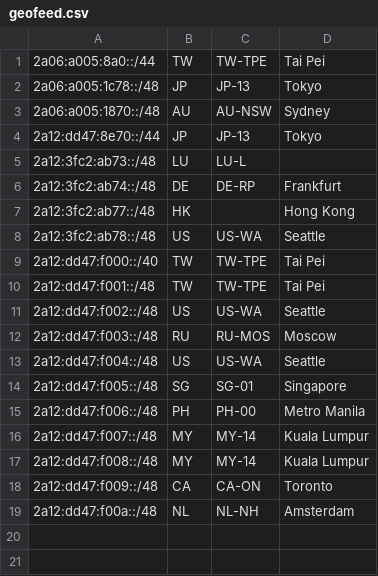
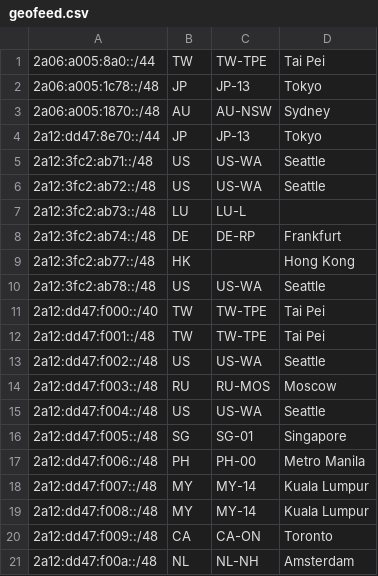
Before and after one commit to radishnetwork/radishnetwork_geofeed, a CSV file: geofeed.csv, drawn as a sheet.

```diff
--- a/geofeed.csv
+++ b/geofeed.csv
@@ -4,2 +4,4 @@
 2a12:dd47:8e70::/44,JP,JP-13,Tokyo,,
+2a12:3fc2:ab71::/48,US,US-WA,Seattle,,
+2a12:3fc2:ab72::/48,US,US-WA,Seattle,,
 2a12:3fc2:ab73::/48,LU,LU-L,,,
```
Also changed, not shown: 2a12-dd47-f000-geofeed.csv, 2 other files.
